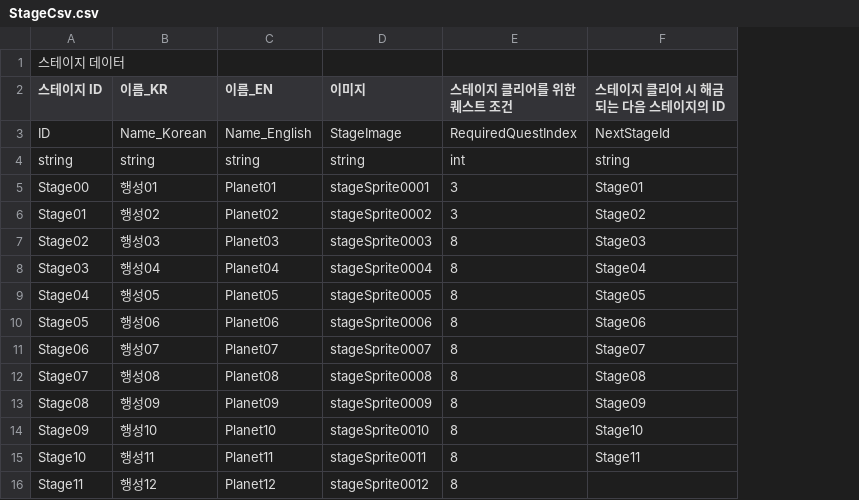
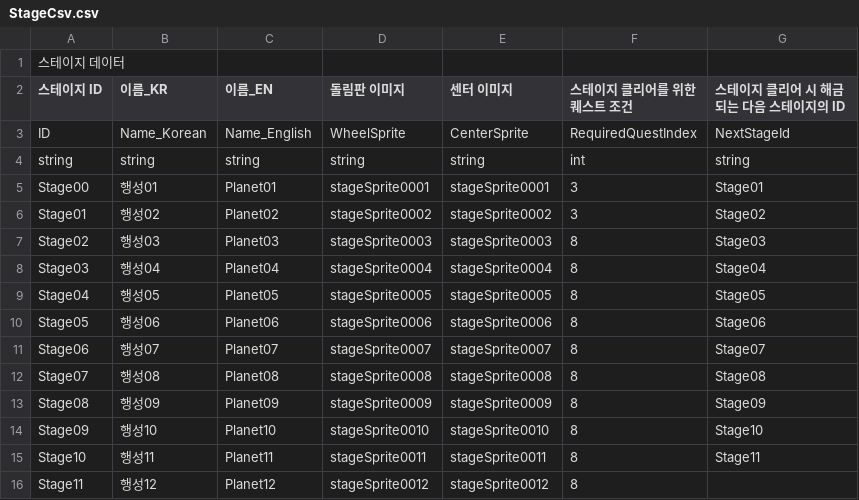
Before and after one commit to CGRJ2/UniMo-GardenOfStars, a CSV file: Assets/000WorkSpaces/JTW/Csvs/StageCsv.csv, drawn as a sheet; the diff names each change by its address in the sheet, - before the commit and + after, or states it on an @@ line.

```diff
--- a/Assets/000WorkSpaces/JTW/Csvs/StageCsv.csv
+++ b/Assets/000WorkSpaces/JTW/Csvs/StageCsv.csv
+column E (센터 이미지), rows 3-16: CenterSprite | string | stageSprite0001 | stageSprite0002 | stageSprite0003 | stageSprite0004 | stageSprite0005 | stageSprite0006 | stageSprite0007 | stageSprite0008 | stageSprite0009 | stageSprite0010 | stageSprite0011 | stageSprite0012
-D2: 이미지
+D2: 돌림판 이미지
-D3 (돌림판 이미지): StageImage
+D3 (돌림판 이미지): WheelSprite
```
Also changed, not shown: 2 other files.
